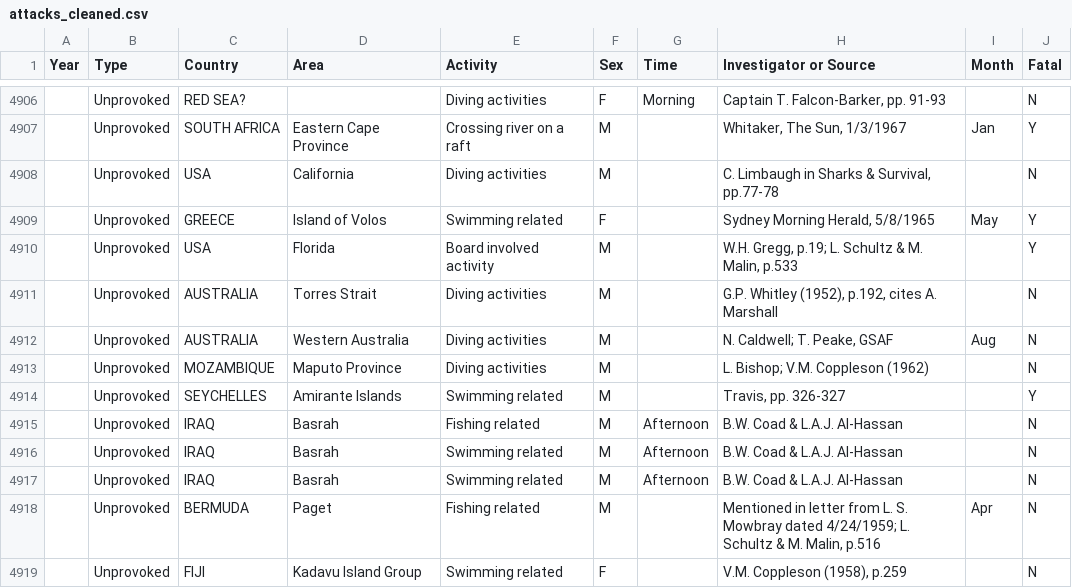
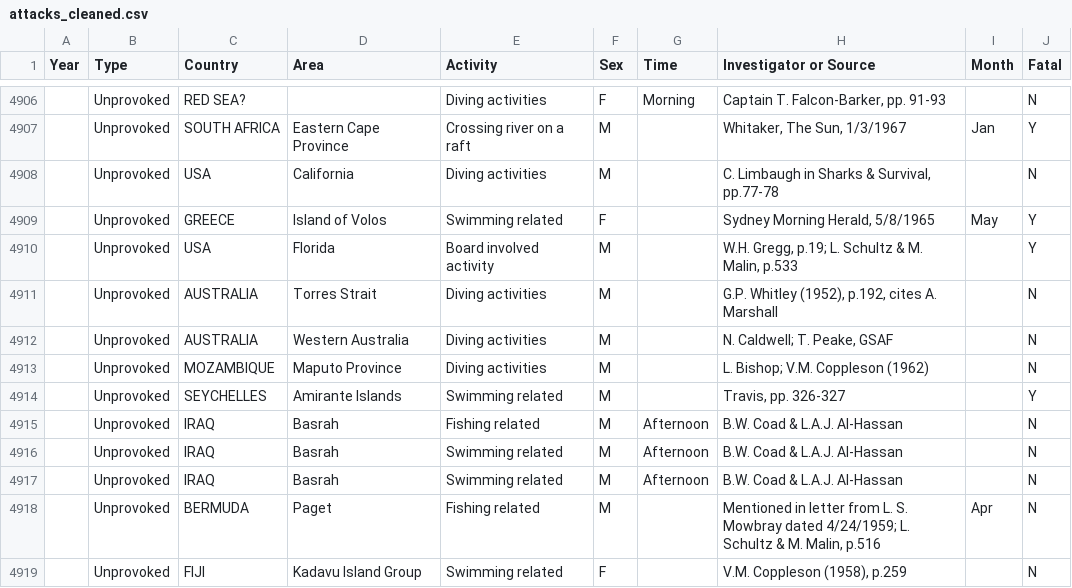
Before and after one commit to GuilleNes/Project-1.-Shark-Attack, a CSV file: data/attacks_cleaned.csv, drawn as a sheet; only a part is shown, gaps mark what is left out; the diff covers the shown part only.

```diff
--- a/data/attacks_cleaned.csv
+++ b/data/attacks_cleaned.csv
@@ -4917,3 +4917,3 @@ Year,Type,Country,Area,Activity,Sex,Time,Investigator or Source,Month,Fatal
 ,Unprovoked,AUSTRALIA,Torres Strait,Diving activities,M,,"G.P. Whitley (1952), p.192, cites A. Marshall",,N
-,Unprovoked,AUSTRALIA,Western Australia,Diving activities,M,,"N. Caldwell; T. Peake, GSAF",Aug,N
+,Unprovoked,AUSTRALIA,Western Australia,Diving activities,M,,"N. Caldwell; T. Peake, GSAF",,N
 ,Unprovoked,MOZAMBIQUE,Maputo Province,Diving activities,M,,L. Bishop; V.M. Coppleson (1962),,N
```
Also changed, not shown: 10 edited cells elsewhere in this file, 10 other files.
